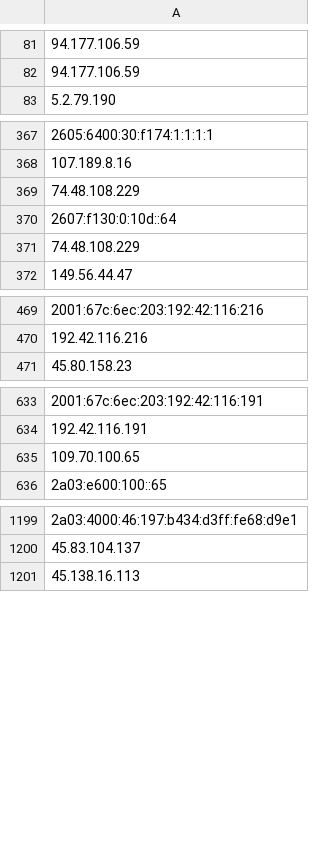
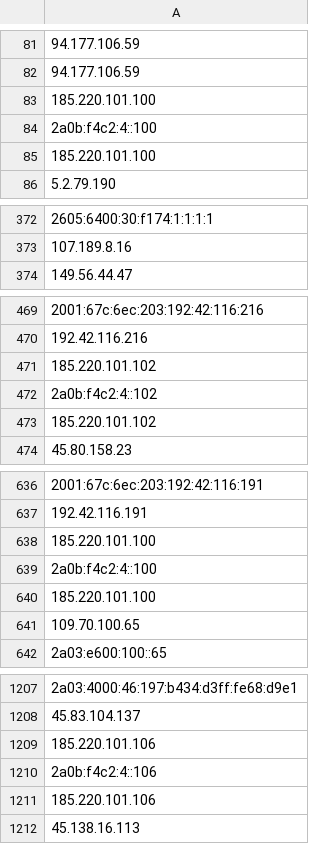
Before and after one commit to onlyforbakup/awesome-lists, a CSV file: Lists/TOR/only_tor_exit_nodes_IP_list.csv, drawn as a sheet; only a part is shown, gaps mark what is left out; removed rows and columns are numbered as before the commit, all else as after; the diff covers the shown part only; the diff names each change by its address in the sheet, - before the commit and + after, or states it on an @@ line.

```diff
--- a/Lists/TOR/only_tor_exit_nodes_IP_list.csv
+++ b/Lists/TOR/only_tor_exit_nodes_IP_list.csv
+row 83: 185.220.101.100
+row 84: 2a0b:f4c2:4::100
+row 85: 185.220.101.100
-row 369: 74.48.108.229
-row 370: 2607:f130:0:10d::64
-row 371: 74.48.108.229
+row 471: 185.220.101.102
+row 472: 2a0b:f4c2:4::102
+row 473: 185.220.101.102
+row 638: 185.220.101.100
+row 639: 2a0b:f4c2:4::100
+row 640: 185.220.101.100
+row 1209: 185.220.101.106
+row 1210: 2a0b:f4c2:4::106
+row 1211: 185.220.101.106
```
Also changed, not shown: 76 added rows, 12 removed rows and 1 edited cell elsewhere in this file, Lists/TOR/only_tor_guard_nodes_IP_list.csv, 2 other files.
